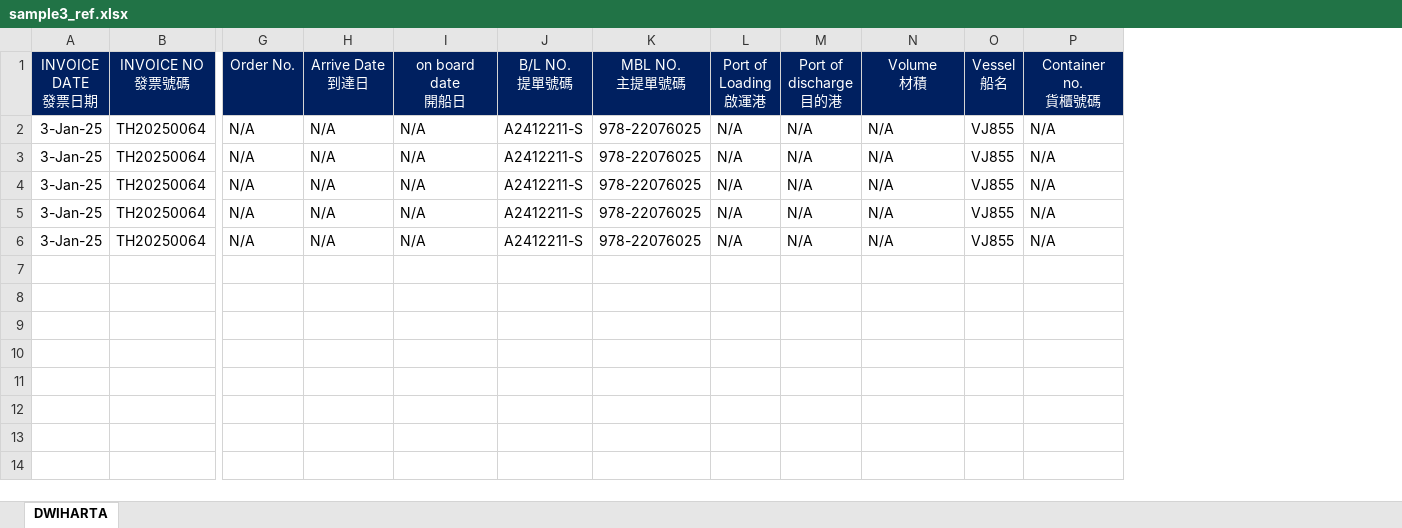
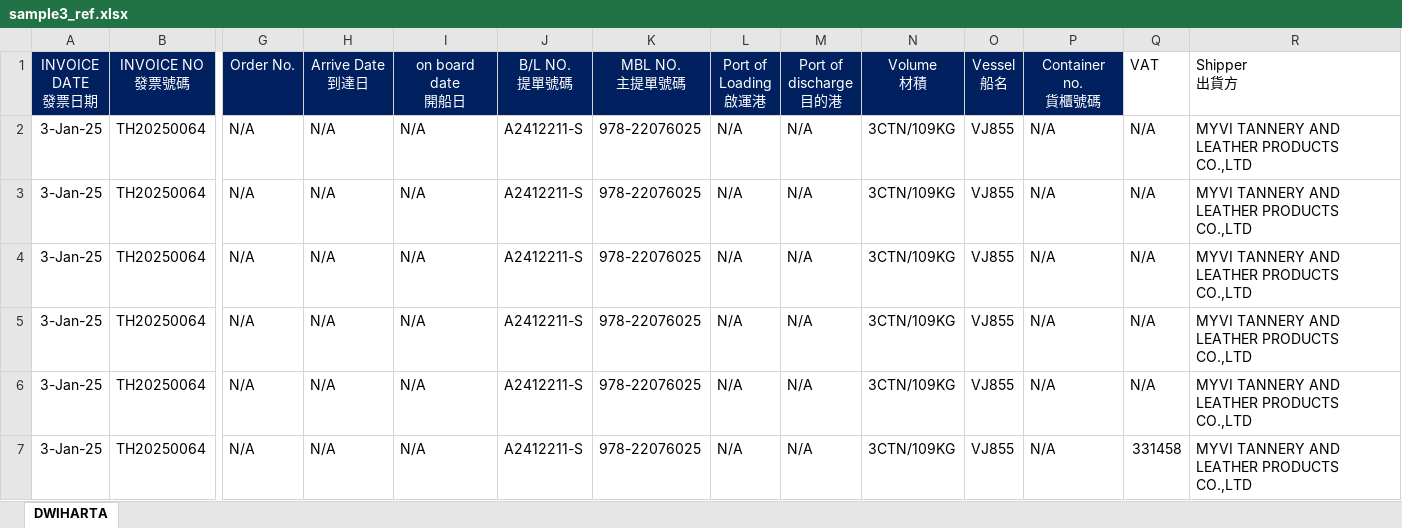
Before and after one commit to JeffreyHuhu/invoice_excel_mapping, an Excel workbook: test_samples/YJE_TATA/sample3_ref.xlsx, sheet DWIHARTA, drawn as a sheet; only a part is shown, gaps mark what is left out; values as stored, in another font and other column widths than the file's, no borders; rows hold the shown columns only; the diff names each change by its address in the sheet, - before the commit and + after, or states it on an @@ line.

```diff
--- a/test_samples/YJE_TATA/sample3_ref.xlsx (sheet DWIHARTA)
+++ b/test_samples/YJE_TATA/sample3_ref.xlsx (sheet DWIHARTA)
+column Q (VAT), rows 2-6: all N/A
+column R (Shipper 出貨方), rows 2-6: all MYVI TANNERY AND LEATHER PRODUCTS CO.,LTD
-N2:N6 (Volume 材積): N/A
+N2:N6 (Volume 材積): 3CTN/109KG
+row 7: 3-Jan-25 | TH20250064 | N/A | N/A | N/A | A2412211-S | 978-22076025 | N/A | N/A | 3CTN/109KG | VJ855 | N/A | 331458 | MYVI TANNERY AND LEATHER PRODUCTS CO.,LTD
```
Also changed, not shown: test_samples/YJE_TATA/sample4_ref.xlsx, 3 other files.
